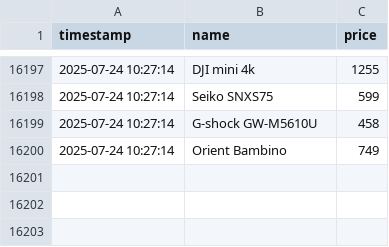
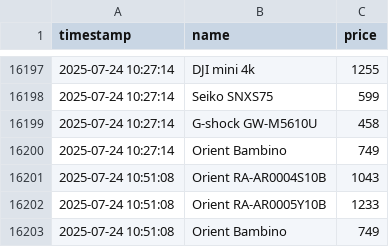
Before and after one commit to MatBylin/amazon-hunter-gen, a CSV file: amz.csv, drawn as a sheet; only a part is shown, gaps mark what is left out; the diff names each change by its address in the sheet, - before the commit and + after, or states it on an @@ line.

```diff
--- a/amz.csv
+++ b/amz.csv
+row 16201: 2025-07-24 10:51:08 | Orient RA-AR0004S10B | 1043
+row 16202: 2025-07-24 10:51:08 | Orient RA-AR0005Y10B | 1233
+row 16203: 2025-07-24 10:51:08 | Orient Bambino | 749
```
